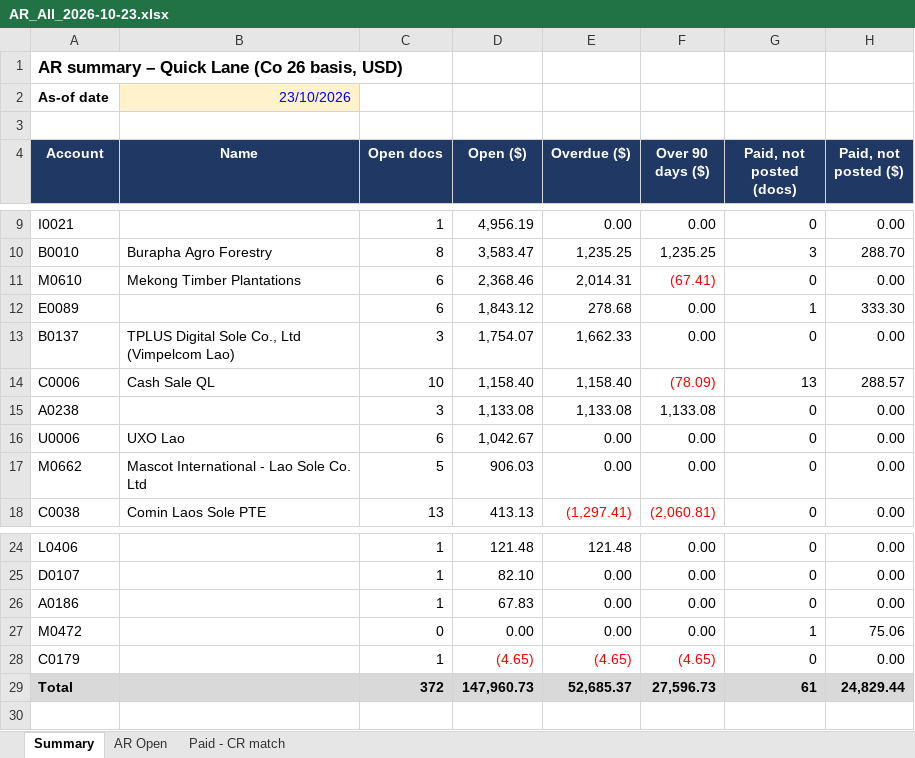
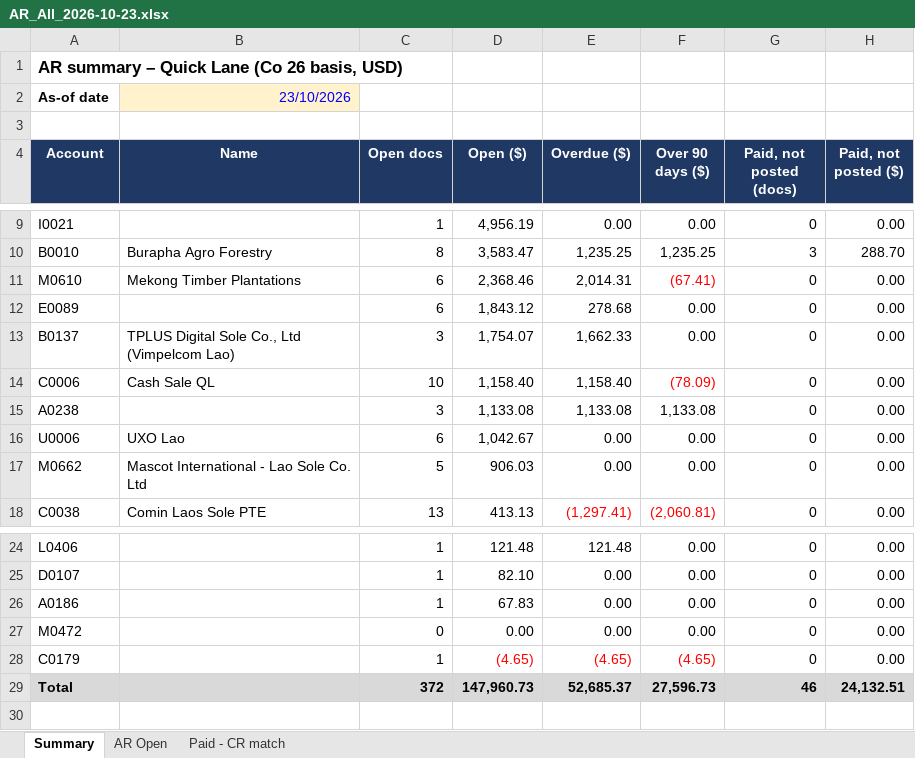
Before and after one commit to bathsomsombath/datalist, an Excel workbook: AR_All_2026-10-23.xlsx, sheet Summary, drawn as a sheet; only a part is shown, gaps mark what is left out; values as stored, in another font and other column widths than the file's, no borders; the diff names each change by its address in the sheet, - before the commit and + after, or states it on an @@ line.

```diff
--- a/AR_All_2026-10-23.xlsx (sheet Summary)
+++ b/AR_All_2026-10-23.xlsx (sheet Summary)
-G12 (Paid, not posted (docs)): 1
+G12 (Paid, not posted (docs)): 0
-H12 (Paid, not posted ($)): 333.30
+H12 (Paid, not posted ($)): 0.00
-G14 (Paid, not posted (docs)): 13
+G14 (Paid, not posted (docs)): 0
-H14 (Paid, not posted ($)): 288.57
+H14 (Paid, not posted ($)): 0.00
-G27 (Paid, not posted (docs)): 1
+G27 (Paid, not posted (docs)): 0
-H27 (Paid, not posted ($)): 75.06
+H27 (Paid, not posted ($)): 0.00
-G29 (Paid, not posted (docs)): 61
+G29 (Paid, not posted (docs)): 46
-H29 (Paid, not posted ($)): 24,829.44
+H29 (Paid, not posted ($)): 24,132.51
```
Also changed, not shown: sheet Paid - CR match, formulas that keep their value.
